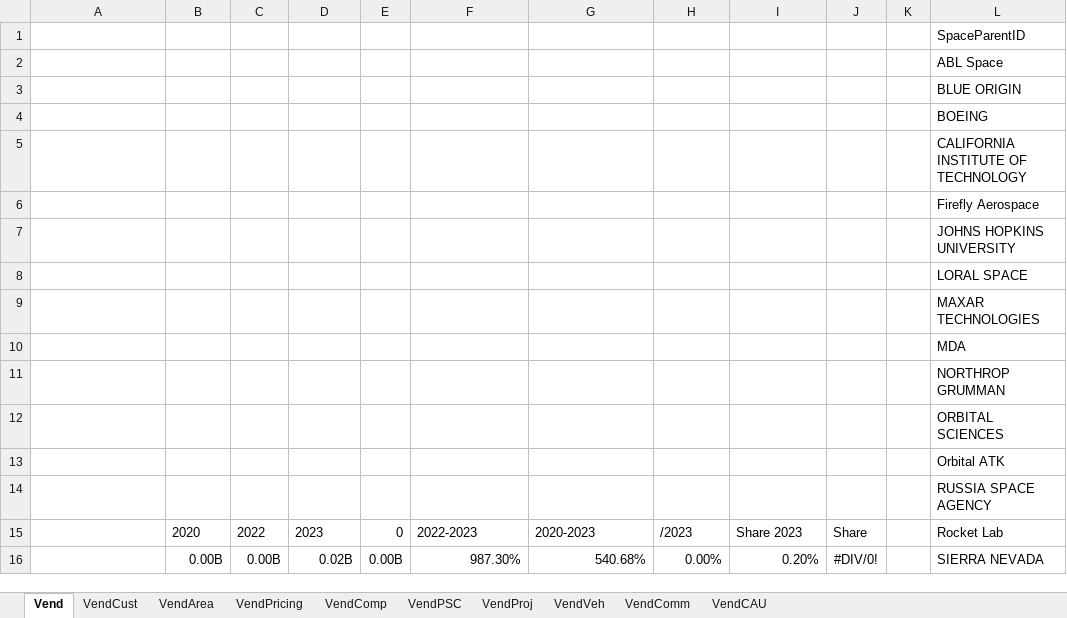
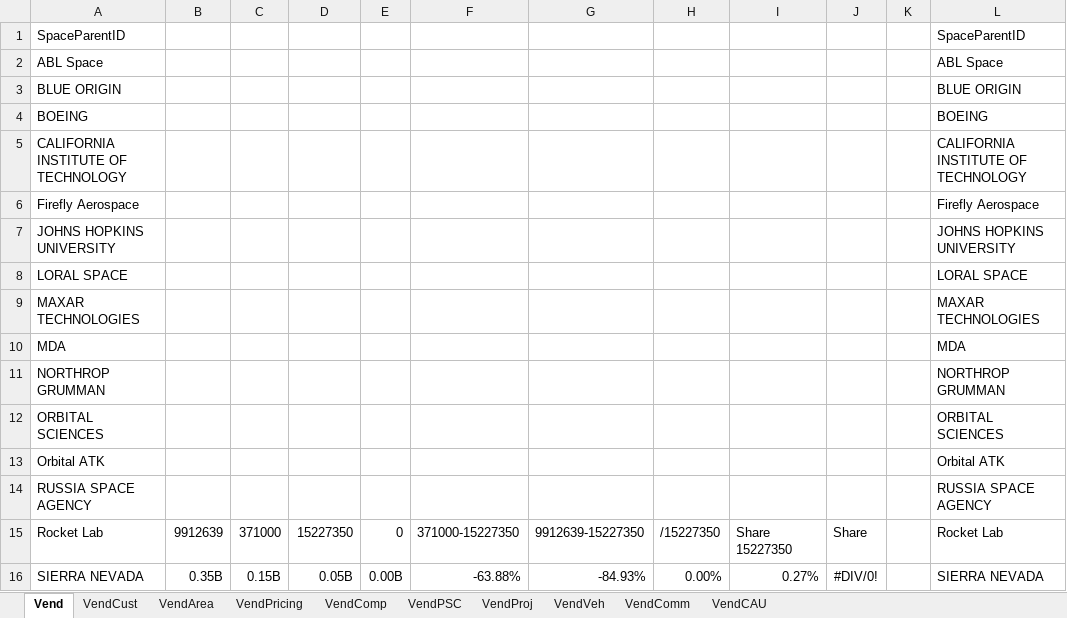
Before and after one commit to CSISdefense/Vendor, an Excel workbook: Output/Space/Space_Acq_Trends.xlsx, sheet Vend, drawn as a sheet; only a part is shown; values as stored, in another font and other column widths than the file's, no borders; the diff covers the shown part only; the diff names each change by its address in the sheet, - before the commit and + after, or states it on an @@ line.

Commit message:
Space analysis

```diff
--- a/Output/Space/Space_Acq_Trends.xlsx (sheet Vend)
+++ b/Output/Space/Space_Acq_Trends.xlsx (sheet Vend)
-A1: (empty)
+A1: SpaceParentID
-A2: (empty)
+A2: ABL Space
-A3: (empty)
+A3: BLUE ORIGIN
-A4: (empty)
+A4: BOEING
-A5: (empty)
+A5: CALIFORNIA INSTITUTE OF TECHNOLOGY
-A6: (empty)
+A6: Firefly Aerospace
-A7: (empty)
+A7: JOHNS HOPKINS UNIVERSITY
-A8: (empty)
+A8: LORAL SPACE
-A9: (empty)
+A9: MAXAR TECHNOLOGIES
-A10: (empty)
+A10: MDA
-A11: (empty)
+A11: NORTHROP GRUMMAN
-A12: (empty)
+A12: ORBITAL SCIENCES
-A13: (empty)
+A13: Orbital ATK
-A14: (empty)
+A14: RUSSIA SPACE AGENCY
-A15: (empty)
+A15: Rocket Lab
-B15: 2020
+B15: 9912639
-C15: 2022
+C15: 371000
-D15: 2023
+D15: 15227350
-F15: 2022-2023
+F15: 371000-15227350
-G15: 2020-2023
+G15: 9912639-15227350
-H15: /2023
+H15: /15227350
-I15: Share 2023
+I15: Share 15227350
-A16: (empty)
+A16: SIERRA NEVADA
-B16: 0.00B
+B16: 0.35B
-C16: 0.00B
+C16: 0.15B
-D16: 0.02B
+D16: 0.05B
-F16: 987.30%
+F16: -63.88%
-G16: 540.68%
+G16: -84.93%
-I16: 0.20%
+I16: 0.27%
```
Also changed, not shown: 10 added rows, 10 removed rows, 151 edited cells and cell formats elsewhere in this sheet, sheet VendArea, sheet VendCust, sheet VendProj, sheet VendComm, sheet VendCAU, sheet VendPricing, 3 more sheets, formulas that keep their value, 22 other files.
